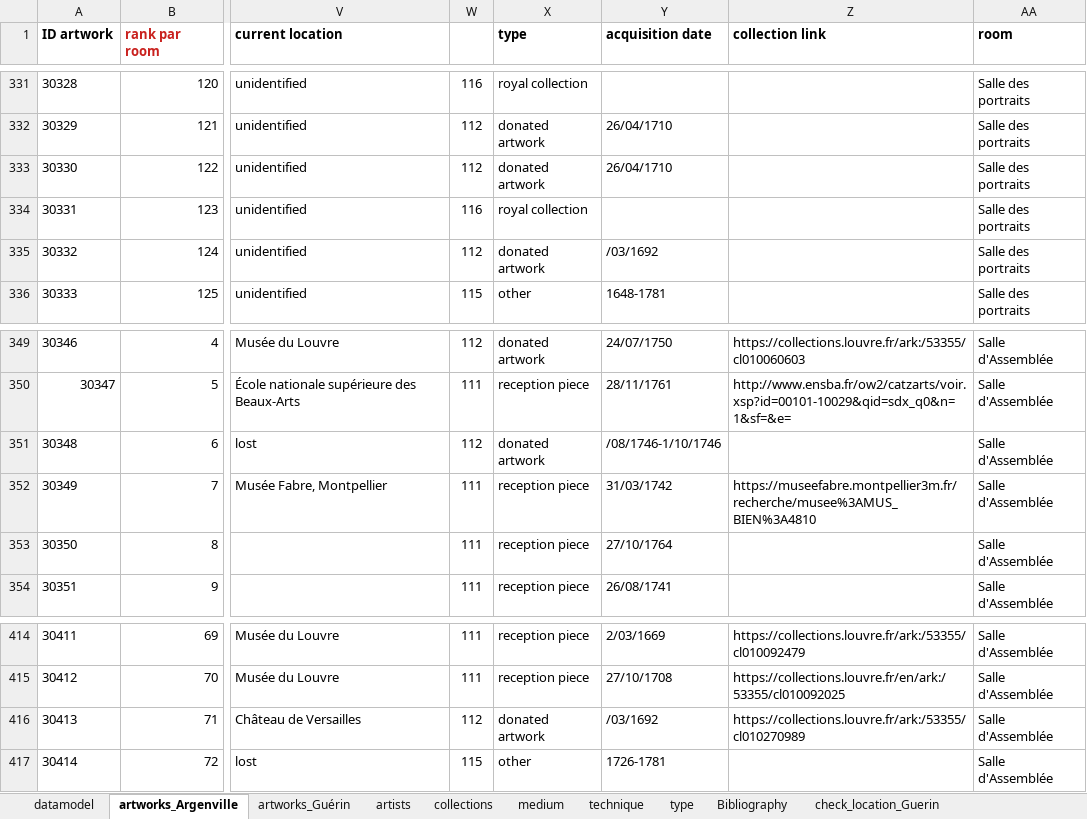
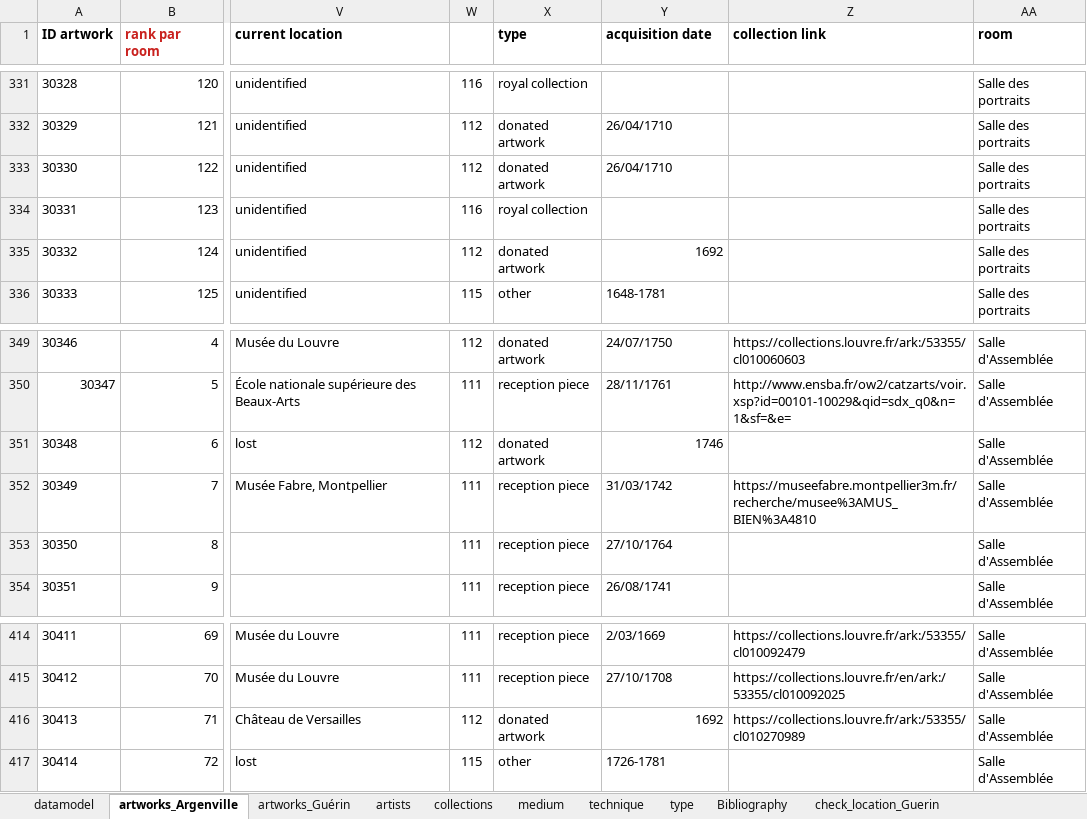
Before and after one commit to dfk-paris/reception_academie, an Excel workbook: data/data.xlsx, sheet artworks_Argenville, drawn as a sheet; only a part is shown, gaps mark what is left out; values as stored, in another font and other column widths than the file's, no borders; the diff covers the shown part only; the diff names each change by its address in the sheet, - before the commit and + after, or states it on an @@ line.

```diff
--- a/data/data.xlsx (sheet artworks_Argenville)
+++ b/data/data.xlsx (sheet artworks_Argenville)
-Y335 (acquisition date): /03/1692
+Y335 (acquisition date): 1692
-Y351 (acquisition date): /08/1746-1/10/1746
+Y351 (acquisition date): 1746
-Y416 (acquisition date): /03/1692
+Y416 (acquisition date): 1692
```
Also changed, not shown: 5 edited cells elsewhere in this sheet, sheet artworks_Guérin, 5 other files.
